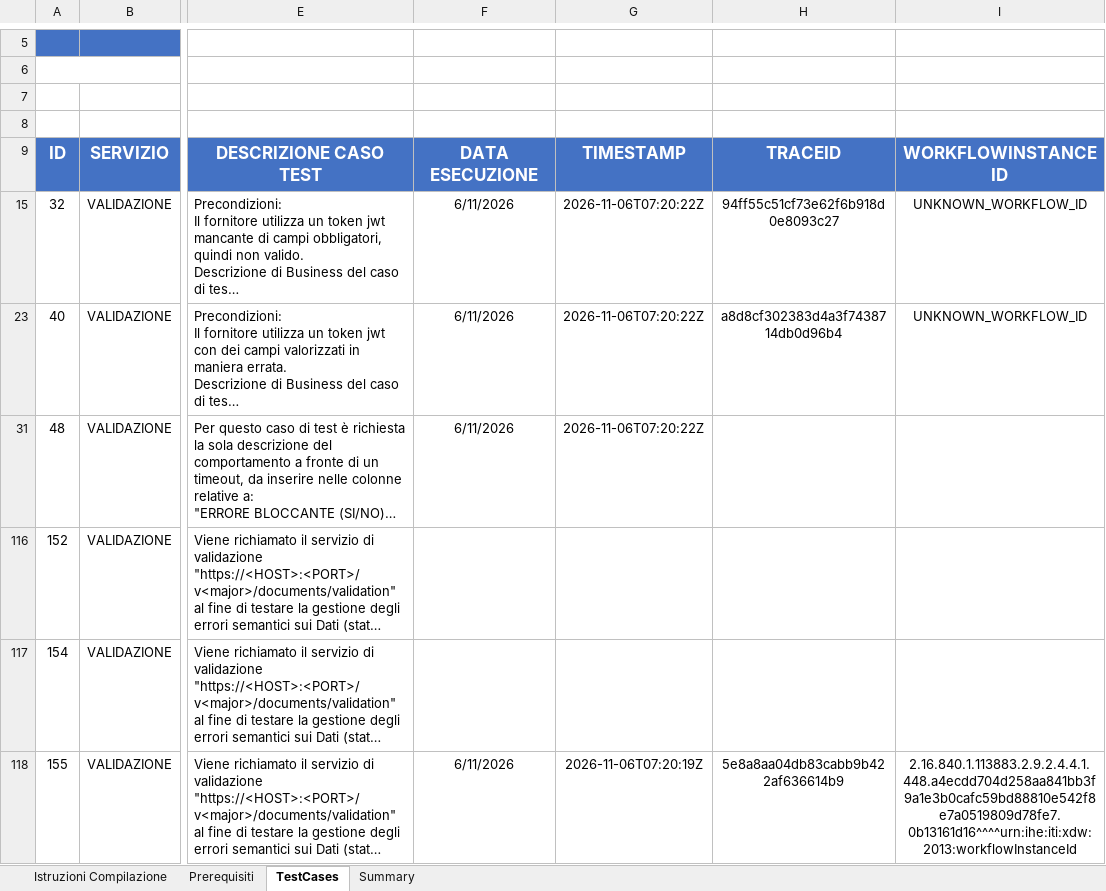
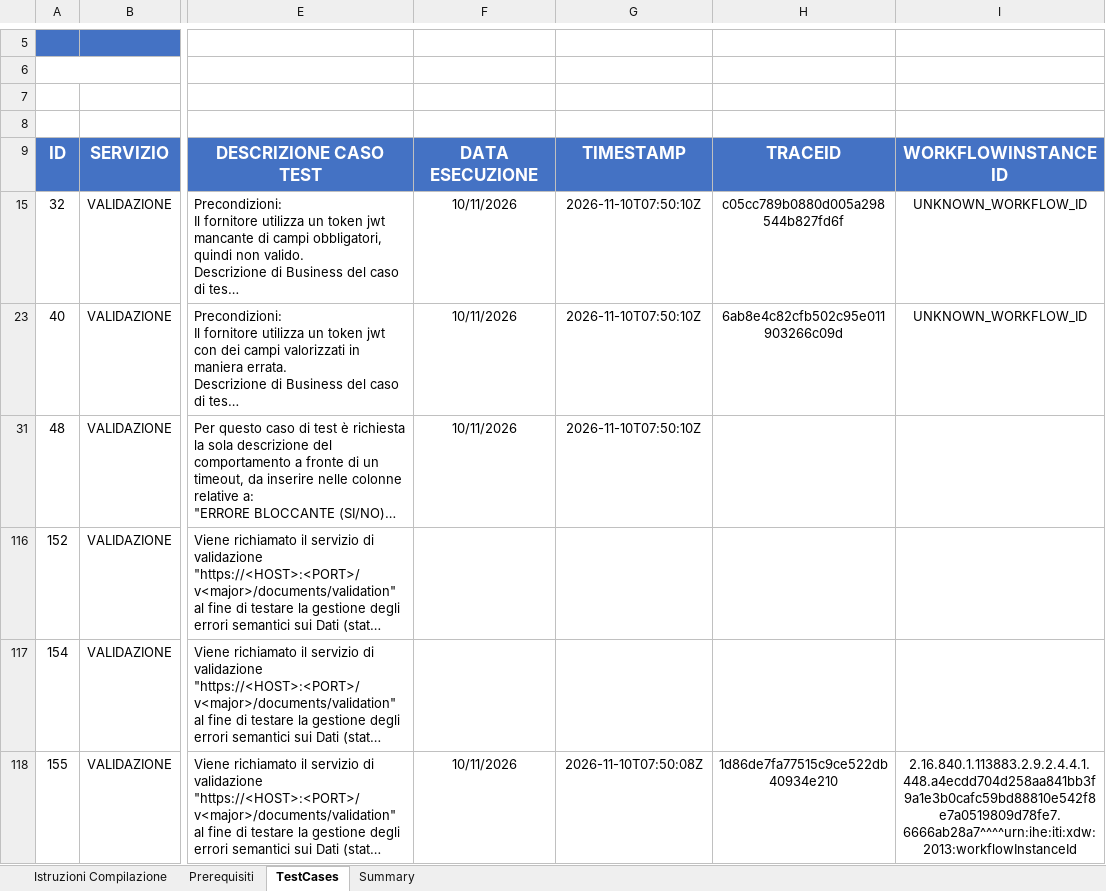
Before and after one commit to ClaudioCanini/it-fse-accreditamento-v2, an Excel workbook: GATEWAY/A1#111#DLABSRLXX/D.Lab_Srl/OsteoEasy/2.0/report-checklist.xlsx, sheet TestCases, drawn as a sheet; only a part is shown, gaps mark what is left out; long unchanged cells end in …; values as stored, in another font and other column widths than the file's, no borders; the diff covers the shown part only; the diff names each change by its address in the sheet, - before the commit and + after, or states it on an @@ line.

Commit message:
OsteoEasy RSA: caso 448 rieseguito con i dati del caso di test 24, casi applicabili rieseguiti il 10/11/2026

```diff
--- a/GATEWAY/A1#111#DLABSRLXX/D.Lab_Srl/OsteoEasy/2.0/report-checklist.xlsx (sheet TestCases)
+++ b/GATEWAY/A1#111#DLABSRLXX/D.Lab_Srl/OsteoEasy/2.0/report-checklist.xlsx (sheet TestCases)
-F15: 6/11/2026
+F15: 10/11/2026
-G15: 2026-11-06T07:20:22Z
+G15: 2026-11-10T07:50:10Z
-H15: 94ff55c51cf73e62f6b918d0e8093c27
+H15: c05cc789b0880d005a298544b827fd6f
-F23: 6/11/2026
+F23: 10/11/2026
-G23: 2026-11-06T07:20:22Z
+G23: 2026-11-10T07:50:10Z
-H23: a8d8cf302383d4a3f7438714db0d96b4
+H23: 6ab8e4c82cfb502c95e011903266c09d
-F31: 6/11/2026
+F31: 10/11/2026
-G31: 2026-11-06T07:20:22Z
+G31: 2026-11-10T07:50:10Z
-F118: 6/11/2026
+F118: 10/11/2026
-G118: 2026-11-06T07:20:19Z
+G118: 2026-11-10T07:50:08Z
-H118: 5e8a8aa04db83cabb9b422af636614b9
+H118: 1d86de7fa77515c9ce522db40934e210
-I118: 2.16.840.1.113883.2.9.2.4.4.1.448.a4ecdd704d258aa841bb3f9a1e3b0cafc59bd88810e542f8e7a0519809d78fe7.0b13161d16^^^^urn:ihe:iti:xdw:2013:workflowInstanceId
+I118: 2.16.840.1.113883.2.9.2.4.4.1.448.a4ecdd704d258aa841bb3f9a1e3b0cafc59bd88810e542f8e7a0519809d78fe7.6666ab28a7^^^^urn:ihe:iti:xdw:2013:workflowInstanceId
```
Also changed, not shown: 32 edited cells elsewhere in this sheet, 1 other file.
